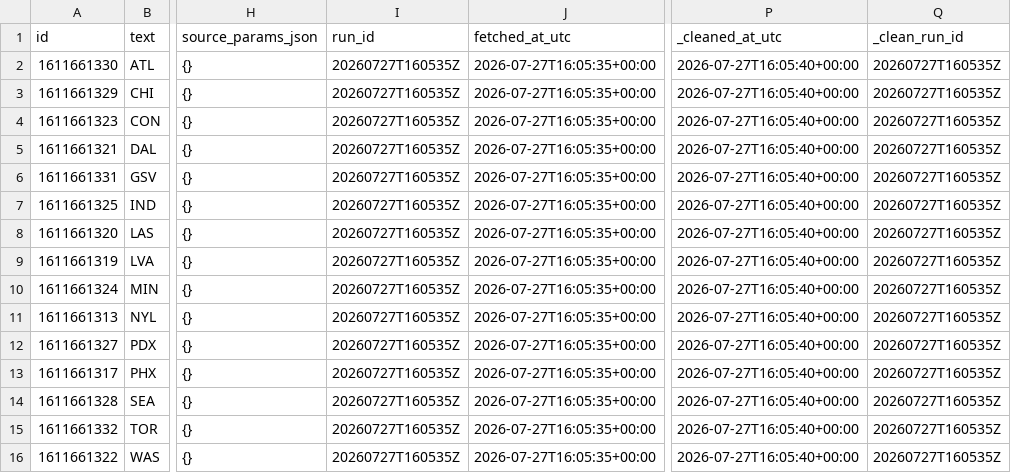
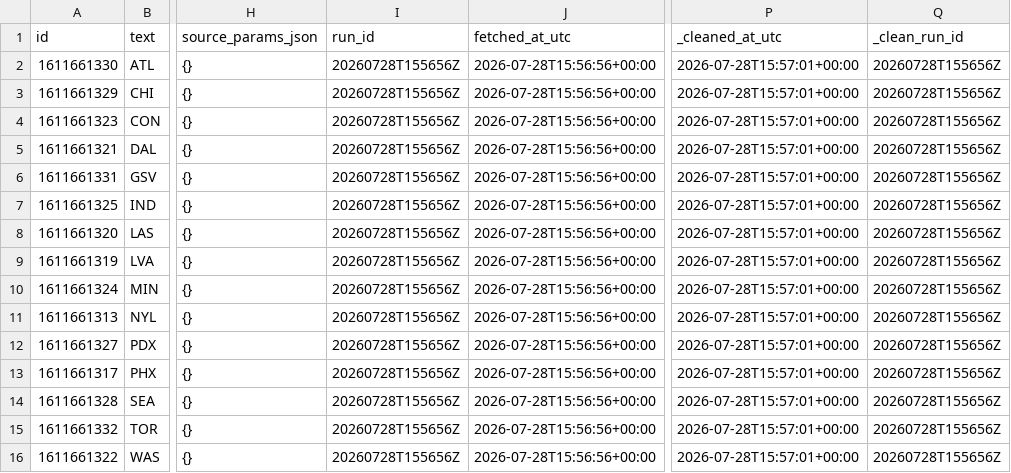
Before and after one commit to kbsmd-sportsmusicdata/wnba-pbpstats-2026-pipeline, a CSV file: data/pbpstats_wnba_2026/clean_latest/2026/wnba_teams_directory_clean_latest.csv, drawn as a sheet; only a part is shown, gaps mark what is left out; the diff names each change by its address in the sheet, - before the commit and + after, or states it on an @@ line.

```diff
--- a/data/pbpstats_wnba_2026/clean_latest/2026/wnba_teams_directory_clean_latest.csv
+++ b/data/pbpstats_wnba_2026/clean_latest/2026/wnba_teams_directory_clean_latest.csv
-I2:I16 (run_id): 20260727T160535Z
+I2:I16 (run_id): 20260728T155656Z
-J2:J16 (fetched_at_utc): 2026-07-27T16:05:35+00:00
+J2:J16 (fetched_at_utc): 2026-07-28T15:56:56+00:00
-P2:P16 (_cleaned_at_utc): 2026-07-27T16:05:40+00:00
+P2:P16 (_cleaned_at_utc): 2026-07-28T15:57:01+00:00
-Q2:Q16 (_clean_run_id): 20260727T160535Z
+Q2:Q16 (_clean_run_id): 20260728T155656Z
```
Also changed, not shown: data/pbpstats_wnba_2026/clean_latest/2026/player_totals_clean_latest.csv, data/pbpstats_wnba_2026/clean_latest/2026/team_totals_clean_latest.csv, 30 other files.
